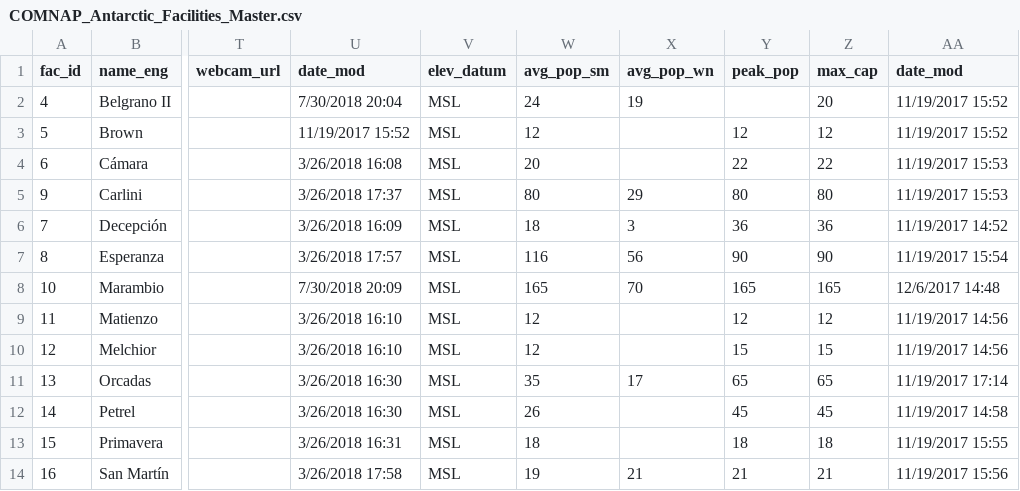
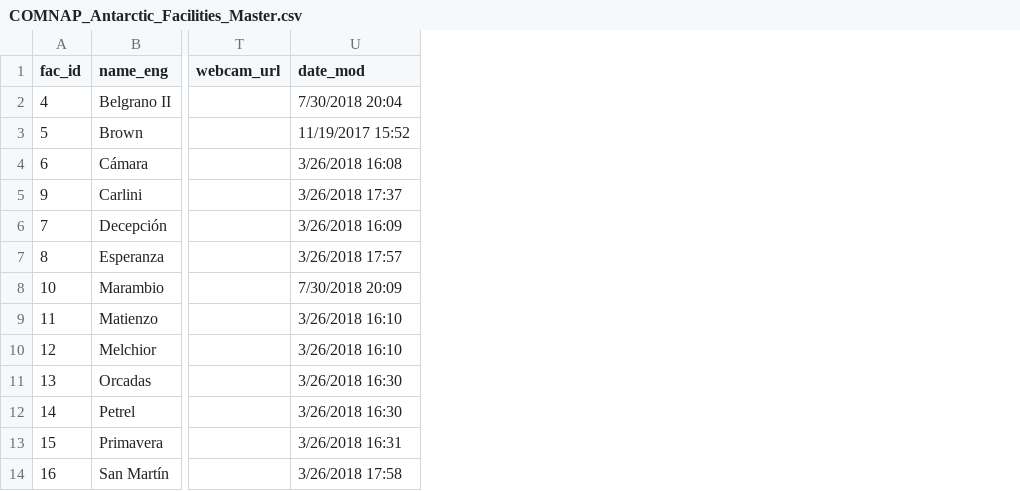
Before and after one commit to PolarGeospatialCenter/comnap-antarctic-facilities, a CSV file: dist/csv/COMNAP_Antarctic_Facilities_Master.csv, drawn as a sheet; only a part is shown, gaps mark what is left out; the diff names each change by its address in the sheet, - before the commit and + after, or states it on an @@ line.

```diff
--- a/dist/csv/COMNAP_Antarctic_Facilities_Master.csv
+++ b/dist/csv/COMNAP_Antarctic_Facilities_Master.csv
-column V (elev_datum), rows 2-14: all MSL
-column W (avg_pop_sm), rows 2-14: 24 | 12 | 20 | 80 | 18 | 116 | 165 | 12 | 12 | 35 | 26 | 18 | 19
-column X (avg_pop_wn), rows 2-14: 19 |  |  | 29 | 3 | 56 | 70 |  |  | 17 |  |  | 21
-column Y (peak_pop), rows 3-14: 12 | 22 | 80 | 36 | 90 | 165 | 12 | 15 | 65 | 45 | 18 | 21
-column Z (max_cap), rows 2-14: 20 | 12 | 22 | 80 | 36 | 90 | 165 | 12 | 15 | 65 | 45 | 18 | 21
-column AA (date_mod), rows 2-14: 11/19/2017 15:52 | 11/19/2017 15:52 | 11/19/2017 15:53 | 11/19/2017 15:53 | 11/19/2017 14:52 | 11/19/2017 15:54 | 12/6/2017 14:48 | 11/19/2017 14:56 | 11/19/2017 14:56 | 11/19/2017 17:14 | 11/19/2017 14:58 | 11/19/2017 15:55 | 11/19/2017 15:56
```
Also changed, not shown: 10 other files.
